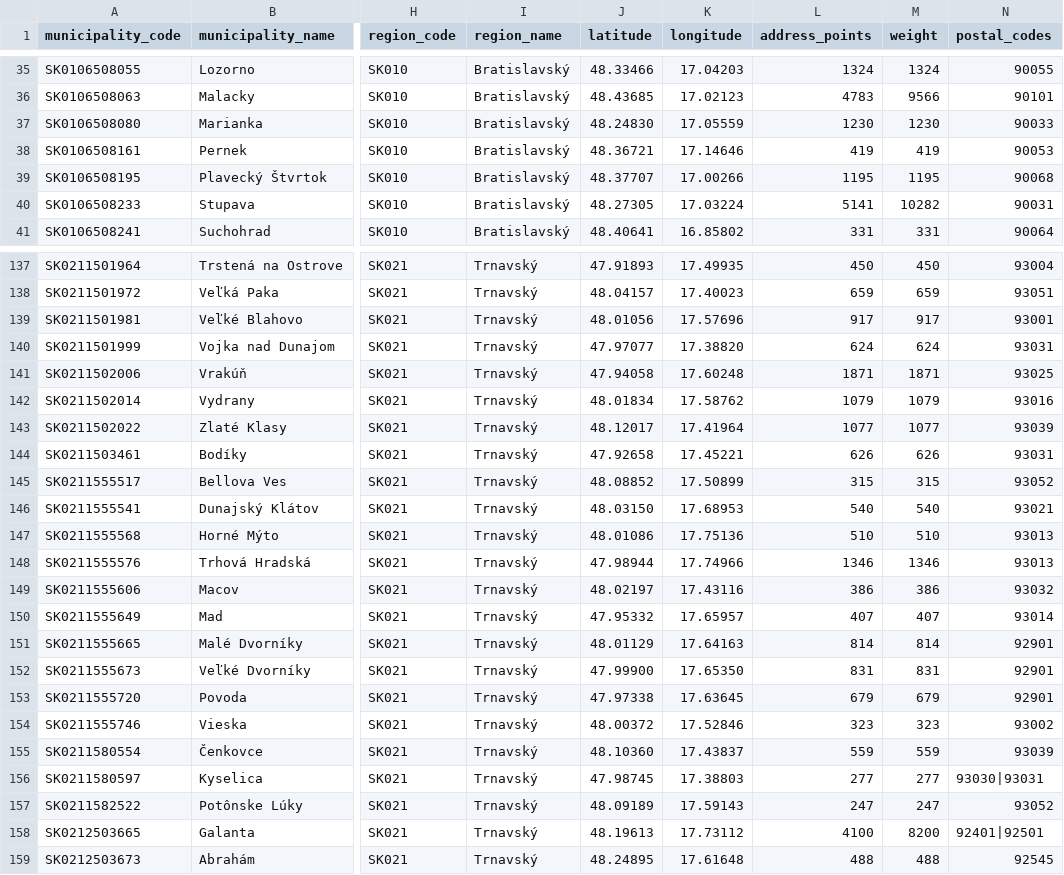
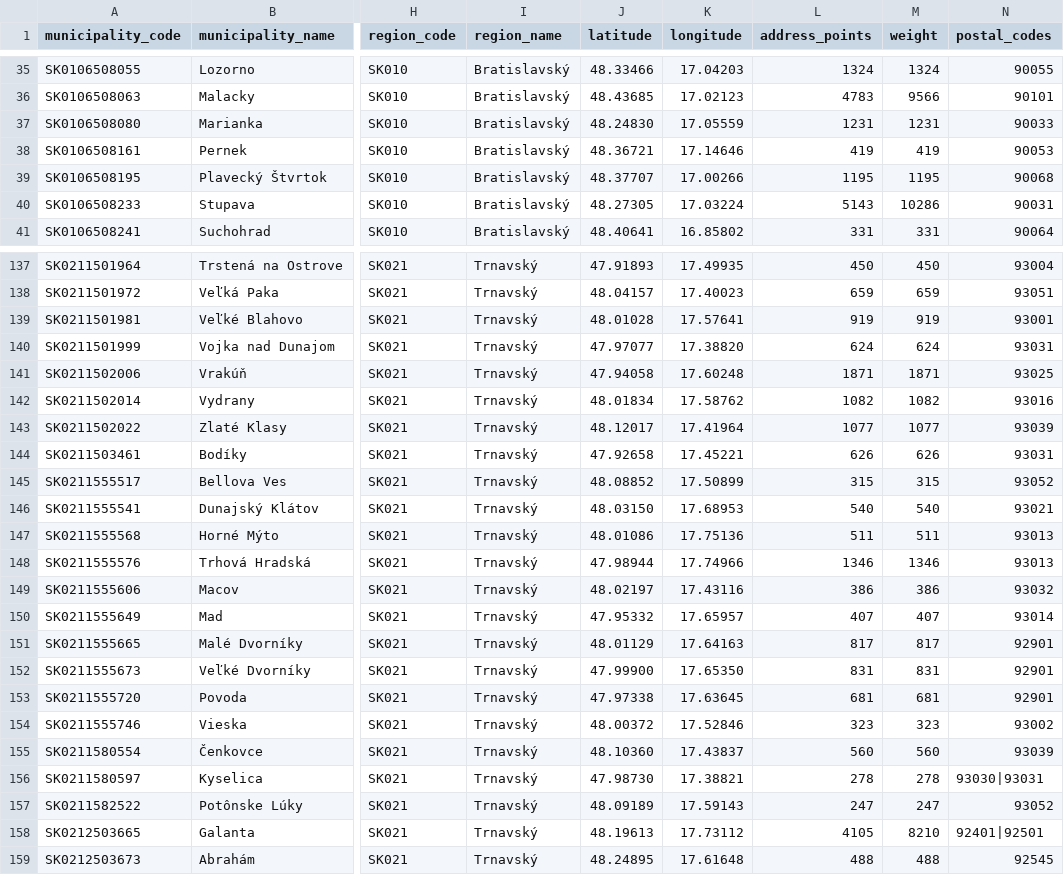
Before and after one commit to jozefgrencik/slovak-postal-codes, a CSV file: data/municipalities.csv, drawn as a sheet; only a part is shown, gaps mark what is left out; the diff covers the shown part only; the diff names each change by its address in the sheet, - before the commit and + after, or states it on an @@ line.

Commit message:
Data 2026-10-13
- postal_codes: 0 added, 0 removed, 56 changed (centre 3, address_points 56, weight 56)
- streets: 0 added, 0 removed, 19 changed (centre 6, address_points 19, weight 19)
- municipality_parts: 0 added, 0 removed, 8 changed (centre 1, address_points 8, weight 8)
- municipalities: 0 added, 0 removed, 56 changed (centre 3, address_points 56, weight 56)
- postal_code_areas: 0 added, 0 removed, 51 changed (centre 1, bbox 7, address_points 51, weight 51)

```diff
--- a/data/municipalities.csv
+++ b/data/municipalities.csv
-L37 (address_points): 1230
+L37 (address_points): 1231
-M37 (weight): 1230
+M37 (weight): 1231
-L40 (address_points): 5141
+L40 (address_points): 5143
-M40 (weight): 10282
+M40 (weight): 10286
-J139 (latitude): 48.01056
+J139 (latitude): 48.01028
-K139 (longitude): 17.57696
+K139 (longitude): 17.57641
-L139 (address_points): 917
+L139 (address_points): 919
-M139 (weight): 917
+M139 (weight): 919
-L142 (address_points): 1079
+L142 (address_points): 1082
-M142 (weight): 1079
+M142 (weight): 1082
-L147 (address_points): 510
+L147 (address_points): 511
-M147 (weight): 510
+M147 (weight): 511
-L151 (address_points): 814
+L151 (address_points): 817
-M151 (weight): 814
+M151 (weight): 817
-L153 (address_points): 679
+L153 (address_points): 681
-M153 (weight): 679
+M153 (weight): 681
-L155 (address_points): 559
+L155 (address_points): 560
-M155 (weight): 559
+M155 (weight): 560
-J156 (latitude): 47.98745
+J156 (latitude): 47.98730
-K156 (longitude): 17.38803
+K156 (longitude): 17.38821
-L156 (address_points): 277
+L156 (address_points): 278
-M156 (weight): 277
+M156 (weight): 278
-L158 (address_points): 4100
+L158 (address_points): 4105
-M158 (weight): 8200
+M158 (weight): 8210
```
Also changed, not shown: 94 edited cells elsewhere in this file, data/municipality_parts.csv, data/postal_code_areas.csv, 12 other files.
